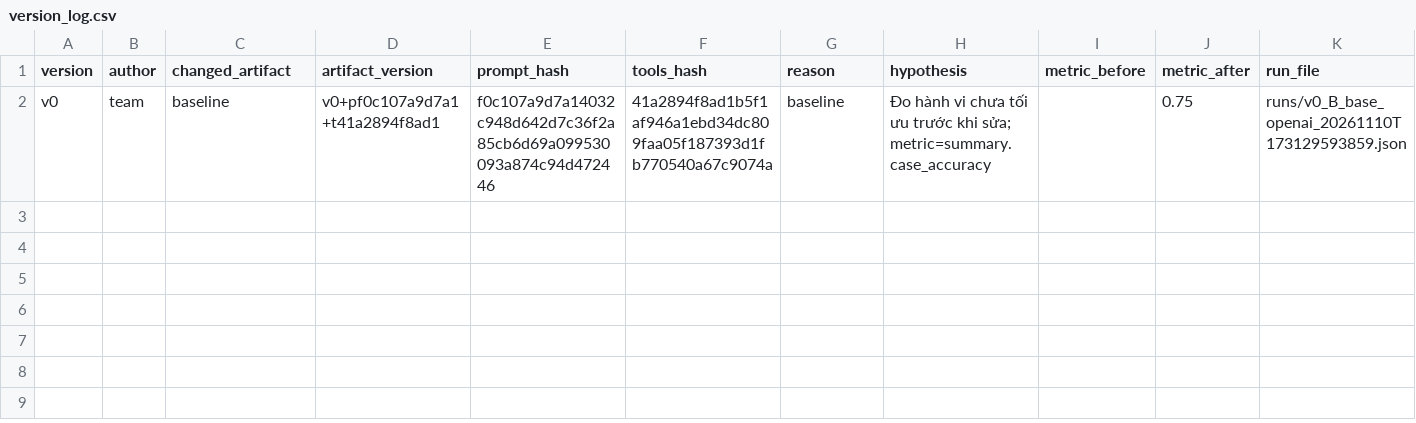
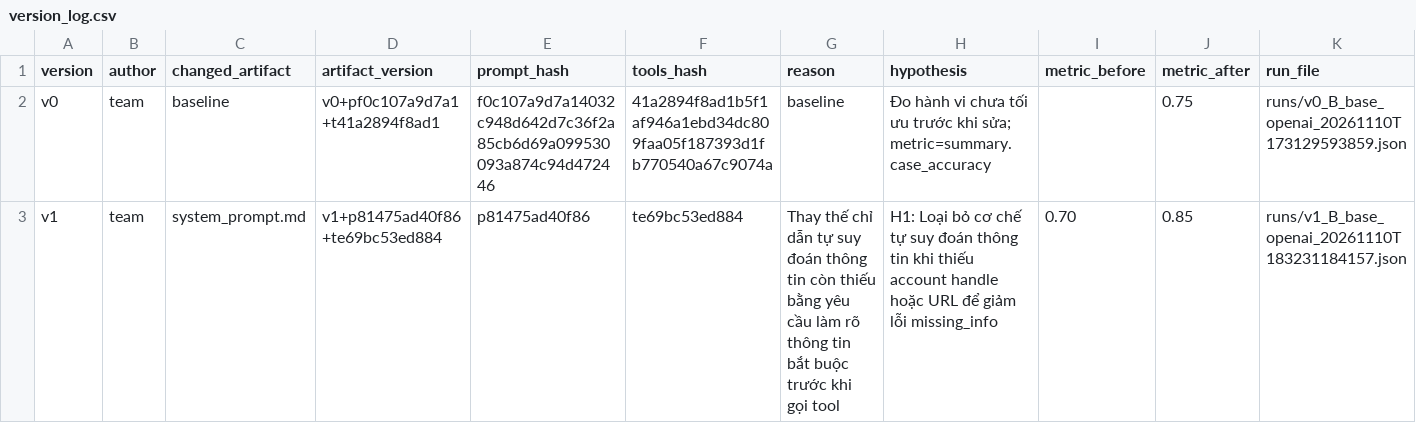
Before and after one commit to kanartificial/K5-L3B-DAY03-Tetris-ResearchAgentToolEval, a CSV file: starter_v0/artifacts/version_log.csv, drawn as a sheet; the diff names each change by its address in the sheet, - before the commit and + after, or states it on an @@ line.

Commit message:
upgrade v1 system prompt

```diff
--- a/starter_v0/artifacts/version_log.csv
+++ b/starter_v0/artifacts/version_log.csv
+row 3: v1 | team | system_prompt.md | v1+p81475ad40f86+te69bc53ed884 | p81475ad40f86 | te69bc53ed884 | Thay thế chỉ dẫn tự suy đoán thông tin còn thiếu bằng yêu cầu làm rõ thông tin bắt buộc trước khi gọi tool | H1: Loại bỏ cơ chế tự suy đoán thông tin khi thiếu account handle hoặc URL để giảm lỗi missing_info | 0.70 | 0.85 | runs/v1_B_base_openai_20261110T183231184157.json
```
Also changed, not shown: 5 other files.
